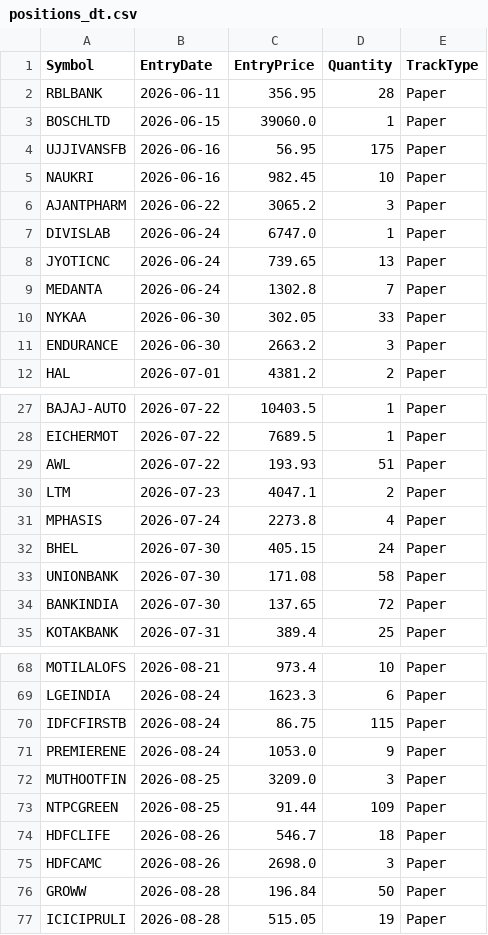
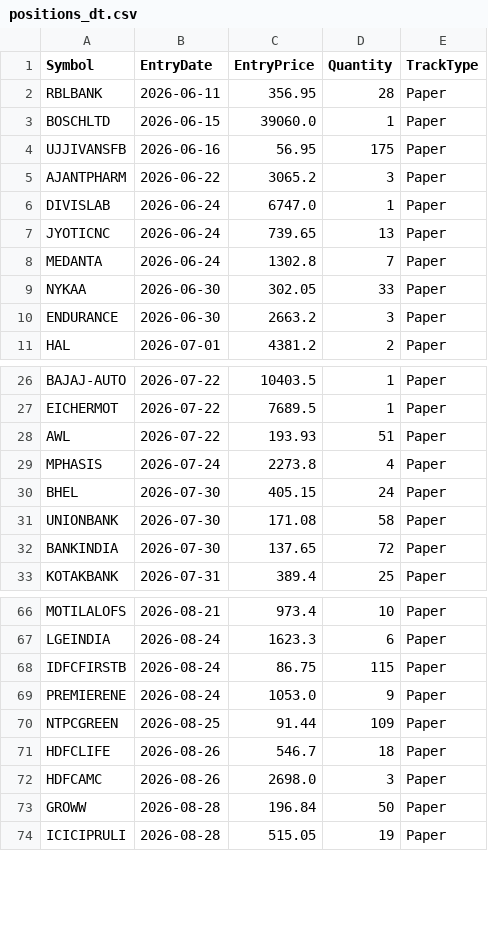
Before and after one commit to finnyrajmann/nse-dual_trend, a CSV file: data/positions_dt.csv, drawn as a sheet; only a part is shown, gaps mark what is left out; the diff names each change by its address in the sheet, - before the commit and + after, or states it on an @@ line.

Commit message:
Auto-update — 2026-09-08

```diff
--- a/data/positions_dt.csv
+++ b/data/positions_dt.csv
-row 5: NAUKRI | 2026-06-16 | 982.45 | 10 | Paper
-row 30: LTM | 2026-07-23 | 4047.1 | 2 | Paper
-row 72: MUTHOOTFIN | 2026-08-25 | 3209.0 | 3 | Paper
```
